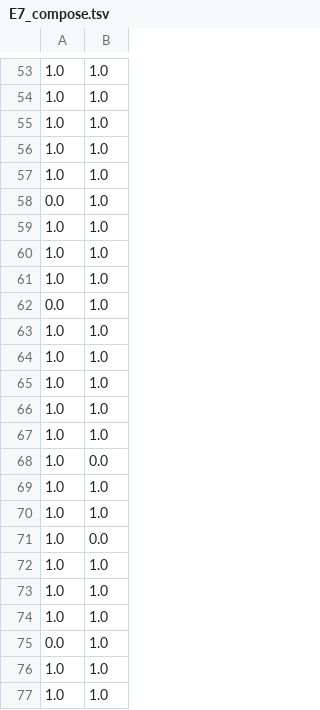
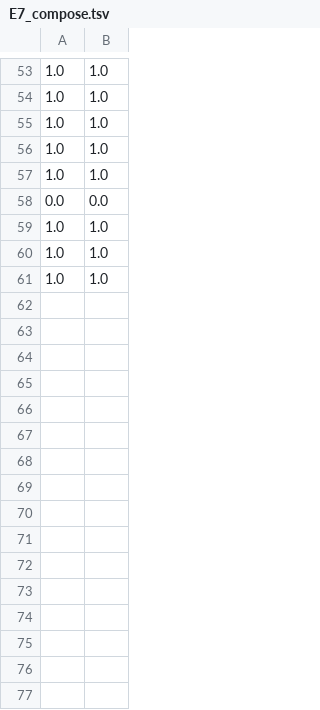
Before and after one commit to wangpeipei90/RegexSmells, a TSV file: data/Rinput/E/E7_compose.tsv, drawn as a sheet; only a part is shown, gaps mark what is left out; the shorter side is filled out with more unchanged rows; removed rows and columns are numbered as before the commit, all else as after; the diff covers the shown part only; the diff names each change by its address in the sheet, - before the commit and + after, or states it on an @@ line.

```diff
--- a/data/Rinput/E/E7_compose.tsv
+++ b/data/Rinput/E/E7_compose.tsv
-B58: 1.0
+B58: 0.0
@@ row 59 moved to row 43: 1.0 @@
-row 60: 1.0 | 1.0
-row 61: 1.0 | 1.0
-row 62: 0.0 | 1.0
-row 63: 1.0 | 1.0
-row 64: 1.0 | 1.0
-row 65: 1.0 | 1.0
-row 66: 1.0 | 1.0
-row 67: 1.0 | 1.0
@@ row 68 moved to row 44: 1.0 @@
-row 69: 1.0 | 1.0
-row 70: 1.0 | 1.0
-row 71: 1.0 | 0.0
-row 72: 1.0 | 1.0
-row 73: 1.0 | 1.0
-row 74: 1.0 | 1.0
-row 75: 0.0 | 1.0
-row 76: 1.0 | 1.0
-row 77: 1.0 | 1.0
```
Also changed, not shown: 2 added rows, 45 removed rows and 12 moved rows elsewhere in this file, data/Rinput/E/E11_match.tsv, data/Rinput/E/E14_match.tsv, 24 other files.
